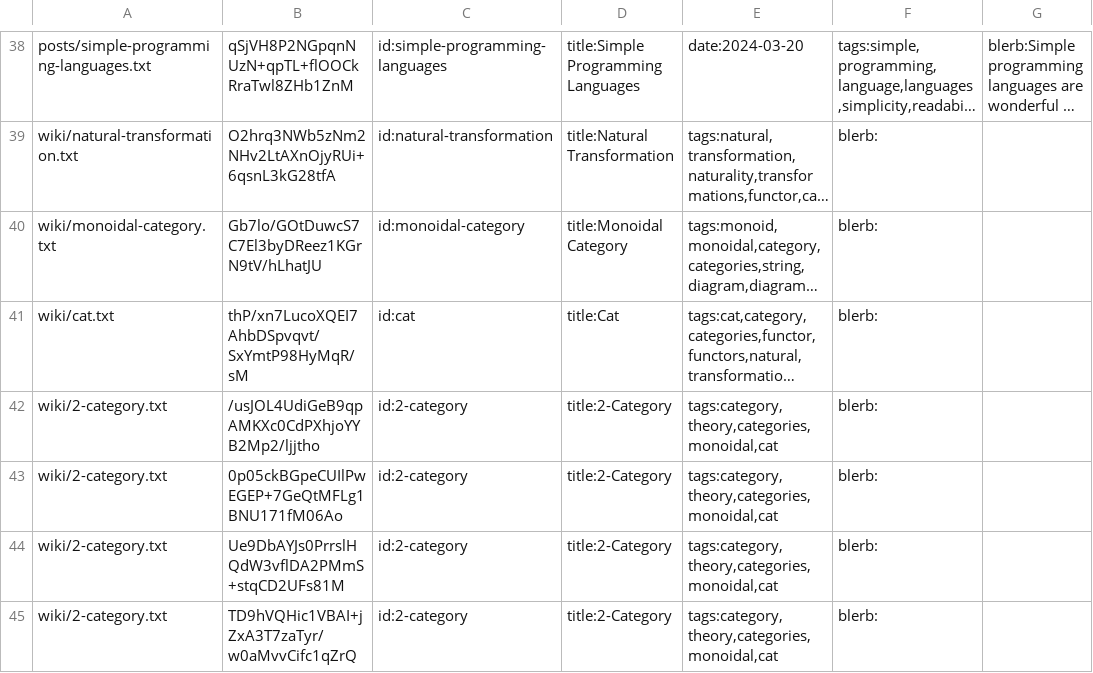
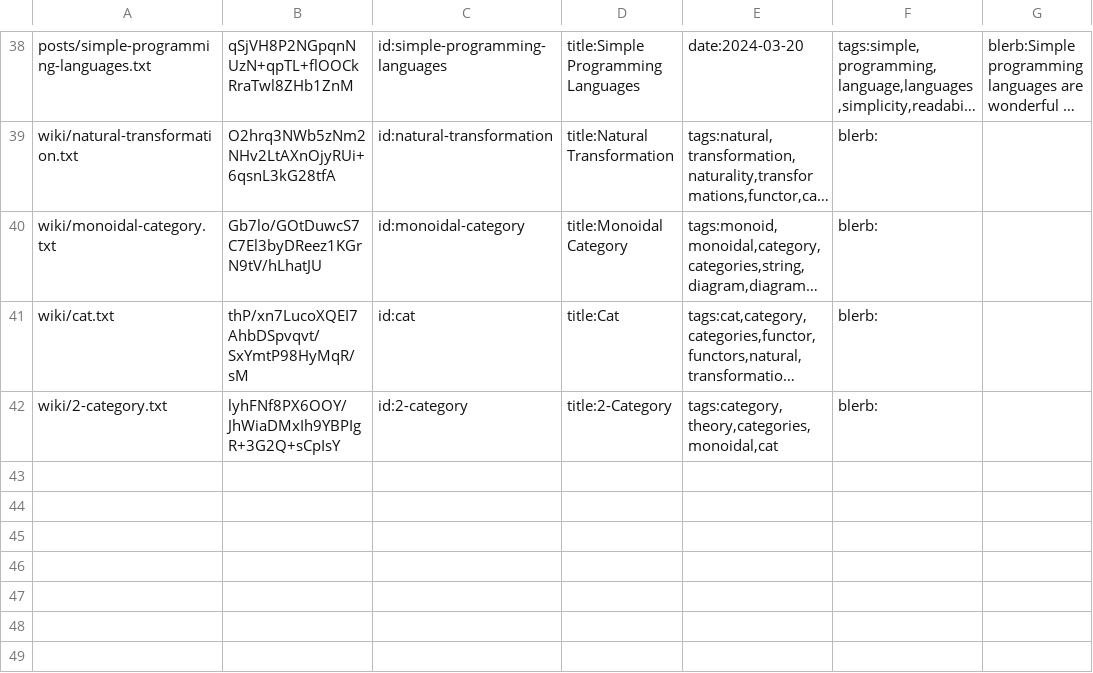
Before and after one commit to RyanBrewer317/ryanbrewer-dev, a CSV file: .arctic_cache.csv, drawn as a sheet; only a part is shown, gaps mark what is left out; long unchanged cells end in …; the diff names each change by its address in the sheet, - before the commit and + after, or states it on an @@ line.

Commit message:
try to fix wiki/2-category

```diff
--- a/.arctic_cache.csv
+++ b/.arctic_cache.csv
-B42: /usJOL4UdiGeB9qpAMKXc0CdPXhjoYYB2Mp2/ljjtho
+B42: lyhFNf8PX6OOY/JhWiaDMxIh9YBPIgR+3G2Q+sCpIsY
-row 43: wiki/2-category.txt | 0p05ckBGpeCUIlPwEGEP+7GeQtMFLg1BNU171fM06Ao | id:2-category | title:2-Category | tags:category,theory,categories,monoidal,cat | blerb:
-row 44: wiki/2-category.txt | Ue9DbAYJs0PrrslHQdW3vflDA2PMmS+stqCD2UFs81M | id:2-category | title:2-Category | tags:category,theory,categories,monoidal,cat | blerb:
-row 45: wiki/2-category.txt | TD9hVQHic1VBAI+jZxA3T7zaTyr/w0aMvvCifc1qZrQ | id:2-category | title:2-Category | tags:category,theory,categories,monoidal,cat | blerb:
```
Also changed, not shown: 5 other files.
